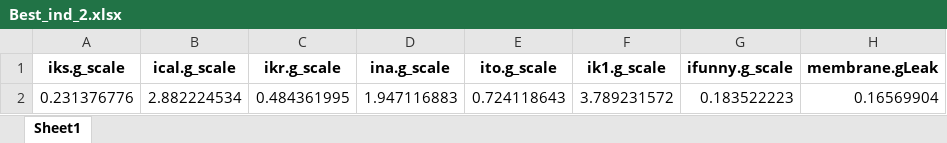
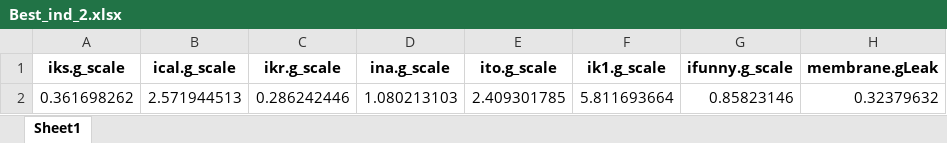
Before and after one commit to robertabaraldi/Thesis, an Excel workbook: Best_ind_2.xlsx, sheet Sheet1, drawn as a sheet; values as stored, in another font and other column widths than the file's, no borders; removed rows and columns are numbered as before the commit, all else as after; the diff names each change by its address in the sheet, - before the commit and + after, or states it on an @@ line.

```diff
--- a/Best_ind_2.xlsx (sheet Sheet1)
+++ b/Best_ind_2.xlsx (sheet Sheet1)
-row 2: 0.231376776 | 2.882224534 | 0.484361995 | 1.947116883 | 0.724118643 | 3.789231572 | 0.183522223 | 0.16569904
+row 2: 0.361698262 | 2.571944513 | 0.286242446 | 1.080213103 | 2.409301785 | 5.811693664 | 0.85823146 | 0.32379632
```
Also changed, not shown: 8 other files.
